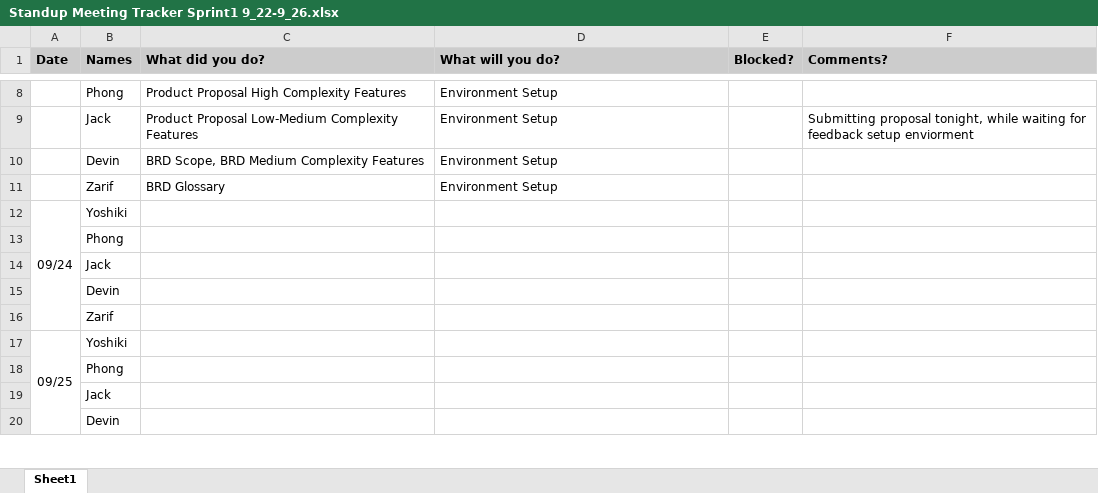
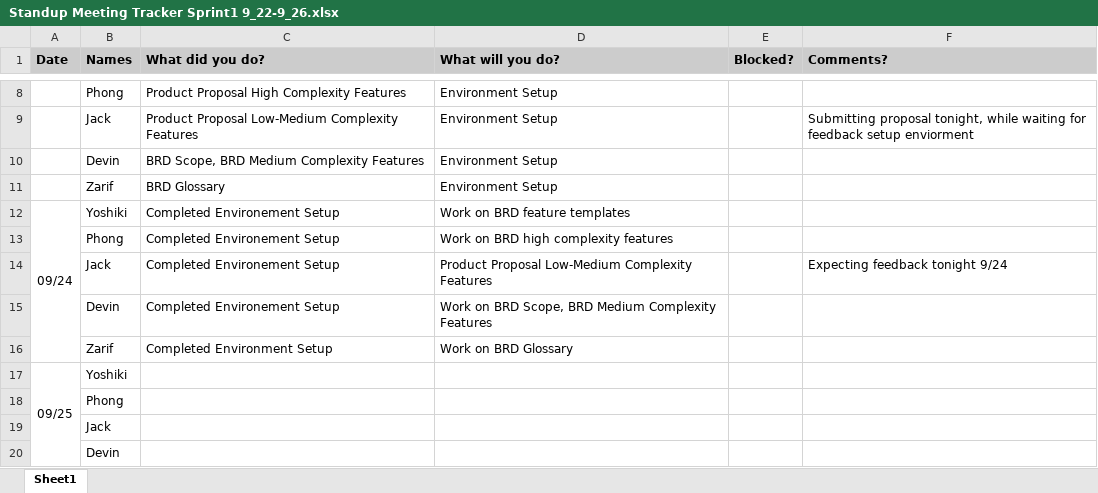
Before and after one commit to Peace491/Life-Log, an Excel workbook: Scrum Artifacts/Standup Meeting Tracker Sprint1 9_22-9_26.xlsx, sheet Sheet1, drawn as a sheet; only a part is shown, gaps mark what is left out; values as stored, in another font and other column widths than the file's, no borders; charts and pictures not drawn; removed rows and columns are numbered as before the commit, all else as after; the diff names each change by its address in the sheet, - before the commit and + after, or states it on an @@ line.

Commit message:
Update standup tracker

```diff
--- a/Scrum Artifacts/Standup Meeting Tracker Sprint1 9_22-9_26.xlsx (sheet Sheet1)
+++ b/Scrum Artifacts/Standup Meeting Tracker Sprint1 9_22-9_26.xlsx (sheet Sheet1)
-C12 (What did you do?): (empty)
+C12 (What did you do?): Completed Environement Setup
-D12 (What will you do?): (empty)
+D12 (What will you do?): Work on BRD feature templates
-row 13:  | Phong
-row 14:  | Jack
-row 15:  | Devin
-row 16:  | Zarif
+row 13:  | Phong | Completed Environement Setup | Work on BRD high complexity features
+row 14:  | Jack | Completed Environement Setup | Product Proposal Low-Medium Complexity Features |  | Expecting feedback tonight 9/24
+row 15:  | Devin | Completed Environement Setup | Work on BRD Scope, BRD Medium Complexity Features
+row 16:  | Zarif | Completed Environment Setup | Work on BRD Glossary
```
